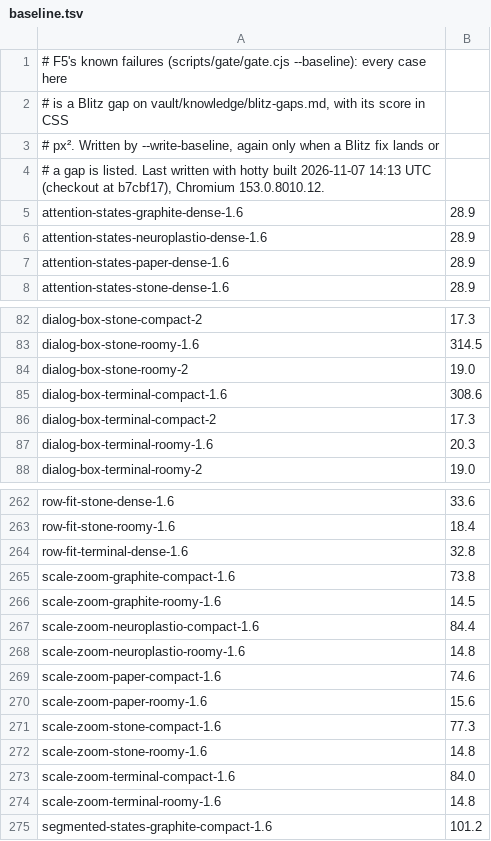
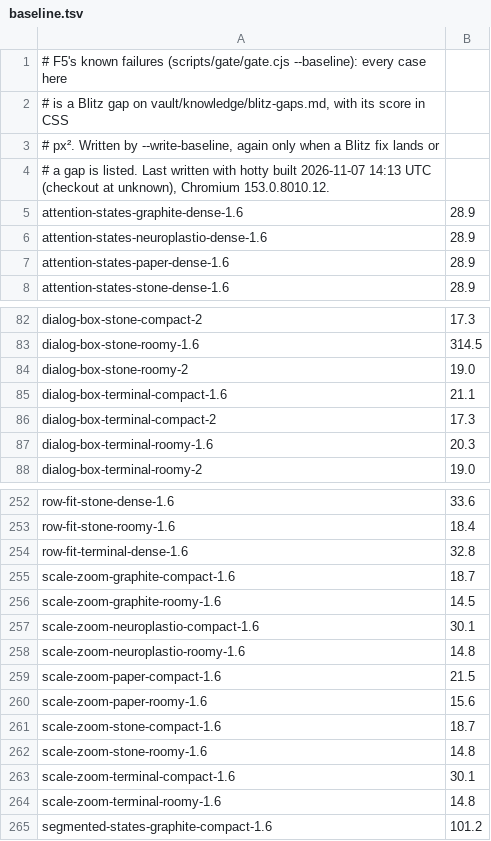
Before and after one commit to neuroplastio/hotty-surf, a TSV file: scripts/gate/baseline.tsv, drawn as a sheet; only a part is shown, gaps mark what is left out; the diff covers the shown part only.

```diff
--- a/scripts/gate/baseline.tsv
+++ b/scripts/gate/baseline.tsv
@@ -3,3 +3,3 @@
 # px². Written by --write-baseline, again only when a Blitz fix lands or
-# a gap is listed. Last written with hotty built 2026-11-07 14:13 UTC (checkout at b7cbf17), Chromium 153.0.8010.12.
+# a gap is listed. Last written with hotty built 2026-11-07 14:13 UTC (checkout at unknown), Chromium 153.0.8010.12.
 attention-states-graphite-dense-1.6	28.9
@@ -84,3 +84,3 @@ dialog-box-stone-roomy-1.6	314.5
 dialog-box-stone-roomy-2	19.0
-dialog-box-terminal-compact-1.6	308.6
+dialog-box-terminal-compact-1.6	21.1
 dialog-box-terminal-compact-2	17.3
@@ -264,11 +254,11 @@ row-fit-stone-roomy-1.6	18.4
 row-fit-terminal-dense-1.6	32.8
-scale-zoom-graphite-compact-1.6	73.8
+scale-zoom-graphite-compact-1.6	18.7
 scale-zoom-graphite-roomy-1.6	14.5
-scale-zoom-neuroplastio-compact-1.6	84.4
+scale-zoom-neuroplastio-compact-1.6	30.1
 scale-zoom-neuroplastio-roomy-1.6	14.8
-scale-zoom-paper-compact-1.6	74.6
+scale-zoom-paper-compact-1.6	21.5
 scale-zoom-paper-roomy-1.6	15.6
-scale-zoom-stone-compact-1.6	77.3
+scale-zoom-stone-compact-1.6	18.7
 scale-zoom-stone-roomy-1.6	14.8
-scale-zoom-terminal-compact-1.6	84.0
+scale-zoom-terminal-compact-1.6	30.1
 scale-zoom-terminal-roomy-1.6	14.8
```
Also changed, not shown: 1 added row, 11 removed rows and 14 edited cells elsewhere in this file, 4 other files.
